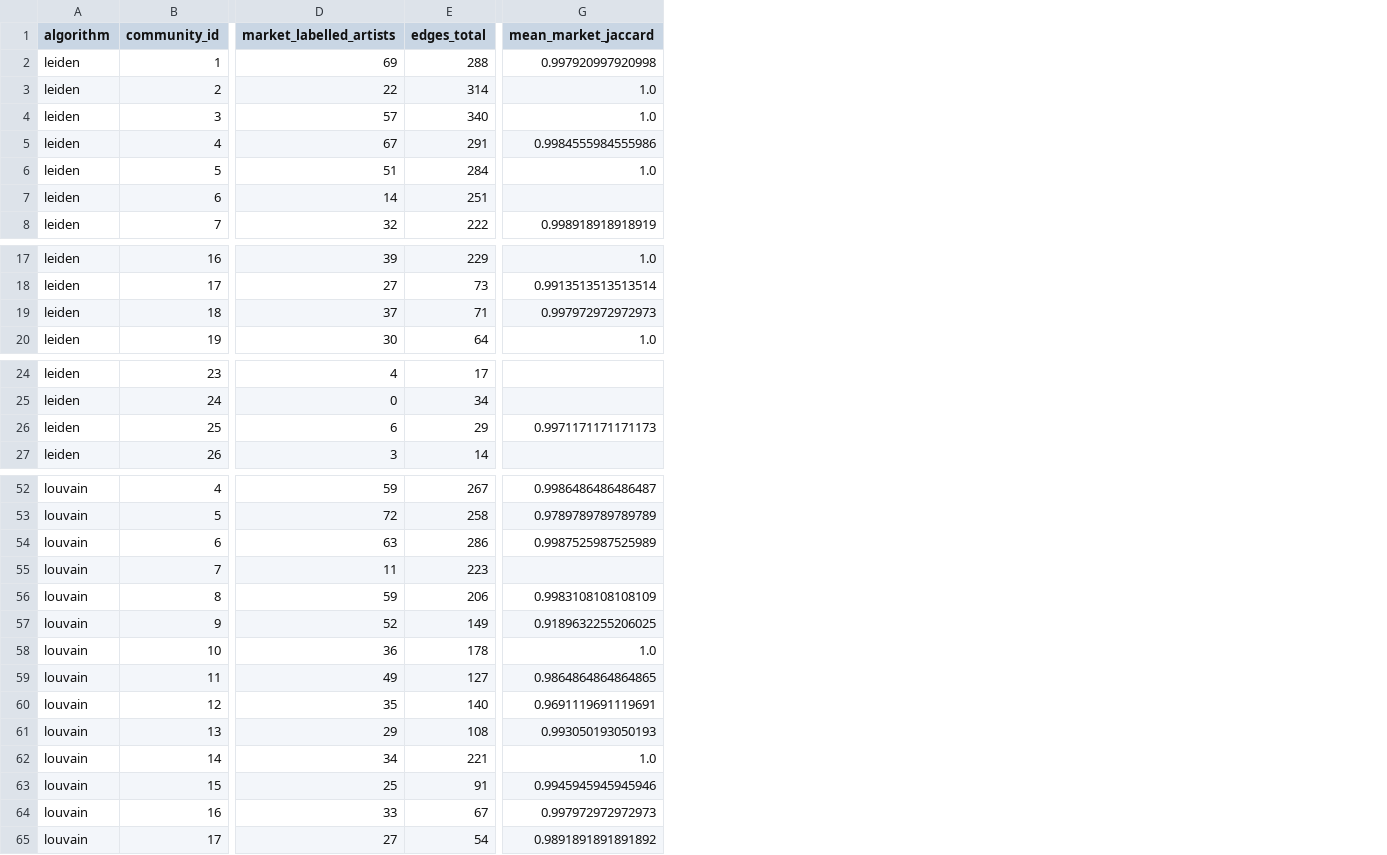
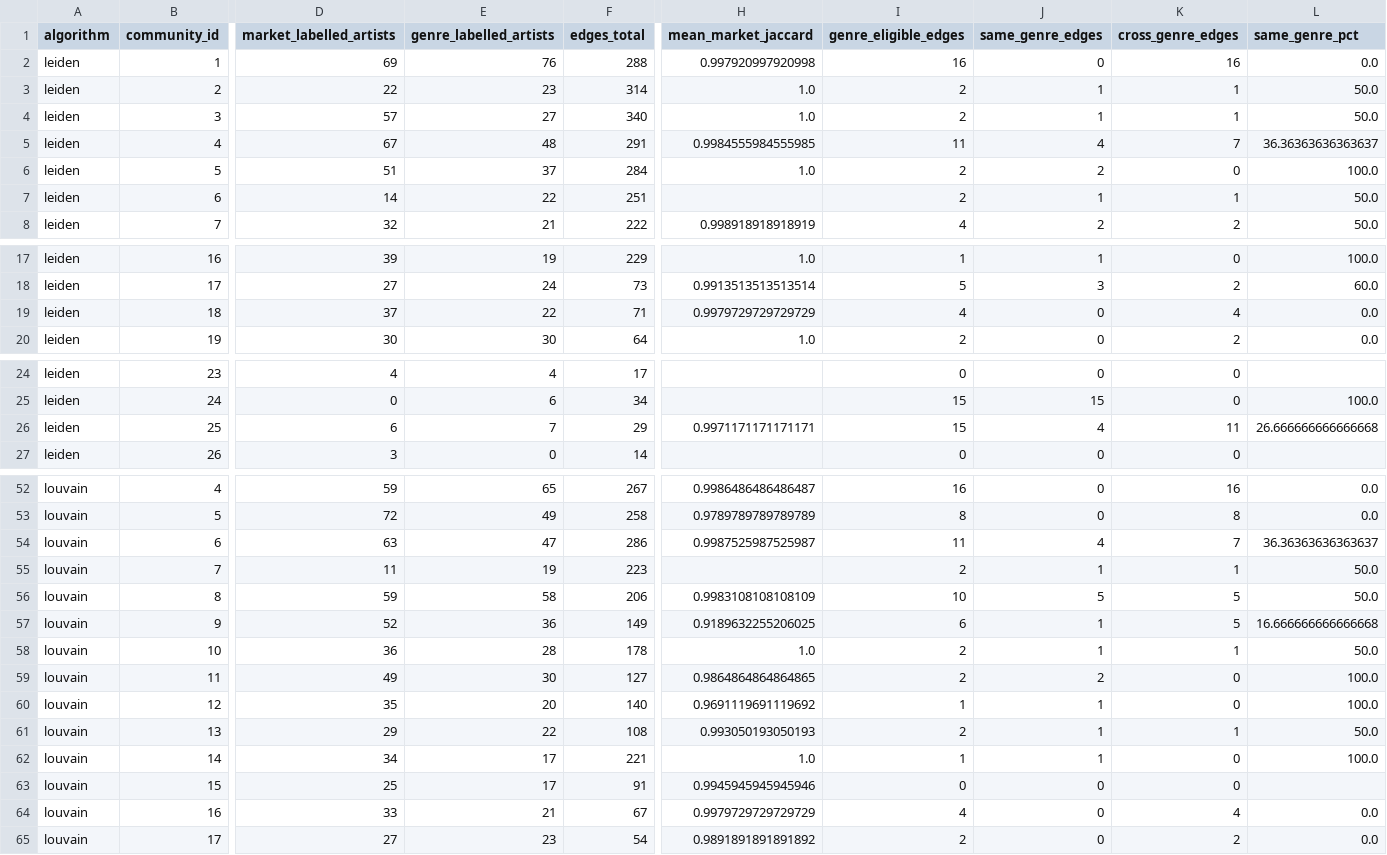
Before and after one commit to didupopa/social-networks-analysis-project, a CSV file: results/homophily/community_homophily.csv, drawn as a sheet; only a part is shown, gaps mark what is left out; addresses are those after the commit; the diff covers the shown part only; the diff names each change by its address in the sheet, - before the commit and + after, or states it on an @@ line.

Commit message:
genre homophily

```diff
--- a/results/homophily/community_homophily.csv
+++ b/results/homophily/community_homophily.csv
+column E (genre_labelled_artists), rows 2-8: 76 | 23 | 27 | 48 | 37 | 22 | 21; rows 17-20: 19 | 24 | 22 | 30; rows 24-27: 4 | 6 | 7 | 0; rows 52-65: 65 | 49 | 47 | 19 | 58 | 36 | 28 | 30 | 20 | 22 | 17 | 17 | 21 | 23
+column I (genre_eligible_edges), rows 2-8: 16 | 2 | 2 | 11 | 2 | 2 | 4; rows 17-20: 1 | 5 | 4 | 2; rows 24-27: 0 | 15 | 15 | 0; rows 52-65: 16 | 8 | 11 | 2 | 10 | 6 | 2 | 2 | 1 | 2 | 1 | 0 | 4 | 2
+column J (same_genre_edges), rows 2-8: 0 | 1 | 1 | 4 | 2 | 1 | 2; rows 17-20: 1 | 3 | 0 | 0; rows 24-27: 0 | 15 | 4 | 0; rows 52-65: 0 | 0 | 4 | 1 | 5 | 1 | 1 | 2 | 1 | 1 | 1 | 0 | 0 | 0
+column K (cross_genre_edges), rows 2-8: 16 | 1 | 1 | 7 | 0 | 1 | 2; rows 17-20: 0 | 2 | 4 | 2; rows 24-27: 0 | 0 | 11 | 0; rows 52-65: 16 | 8 | 7 | 1 | 5 | 5 | 1 | 0 | 0 | 1 | 0 | 0 | 4 | 2
+column L (same_genre_pct), rows 2-8: 0.0 | 50.0 | 50.0 | 36.36363636363637 | 100.0 | 50.0 | 50.0; rows 17-20: 100.0 | 60.0 | 0.0 | 0.0; rows 25-26: 100.0 | 26.666666666666668; rows 52-65: 0.0 | 0.0 | 36.36363636363637 | 50.0 | 50.0 | 16.666666666666668 | 50.0 | 100.0 | 100.0 | 50.0 | 100.0 |  | 0.0 | 0.0
-H5 (mean_market_jaccard): 0.9984555984555986
+H5 (mean_market_jaccard): 0.9984555984555985
-H19 (mean_market_jaccard): 0.997972972972973
+H19 (mean_market_jaccard): 0.9979729729729729
-H26 (mean_market_jaccard): 0.9971171171171173
+H26 (mean_market_jaccard): 0.9971171171171171
-H54 (mean_market_jaccard): 0.9987525987525989
+H54 (mean_market_jaccard): 0.9987525987525987
-H60 (mean_market_jaccard): 0.9691119691119691
+H60 (mean_market_jaccard): 0.9691119691119692
-H64 (mean_market_jaccard): 0.997972972972973
+H64 (mean_market_jaccard): 0.9979729729729729
```
Also changed, not shown: 1 edited cell elsewhere in this file, 3 other files.
